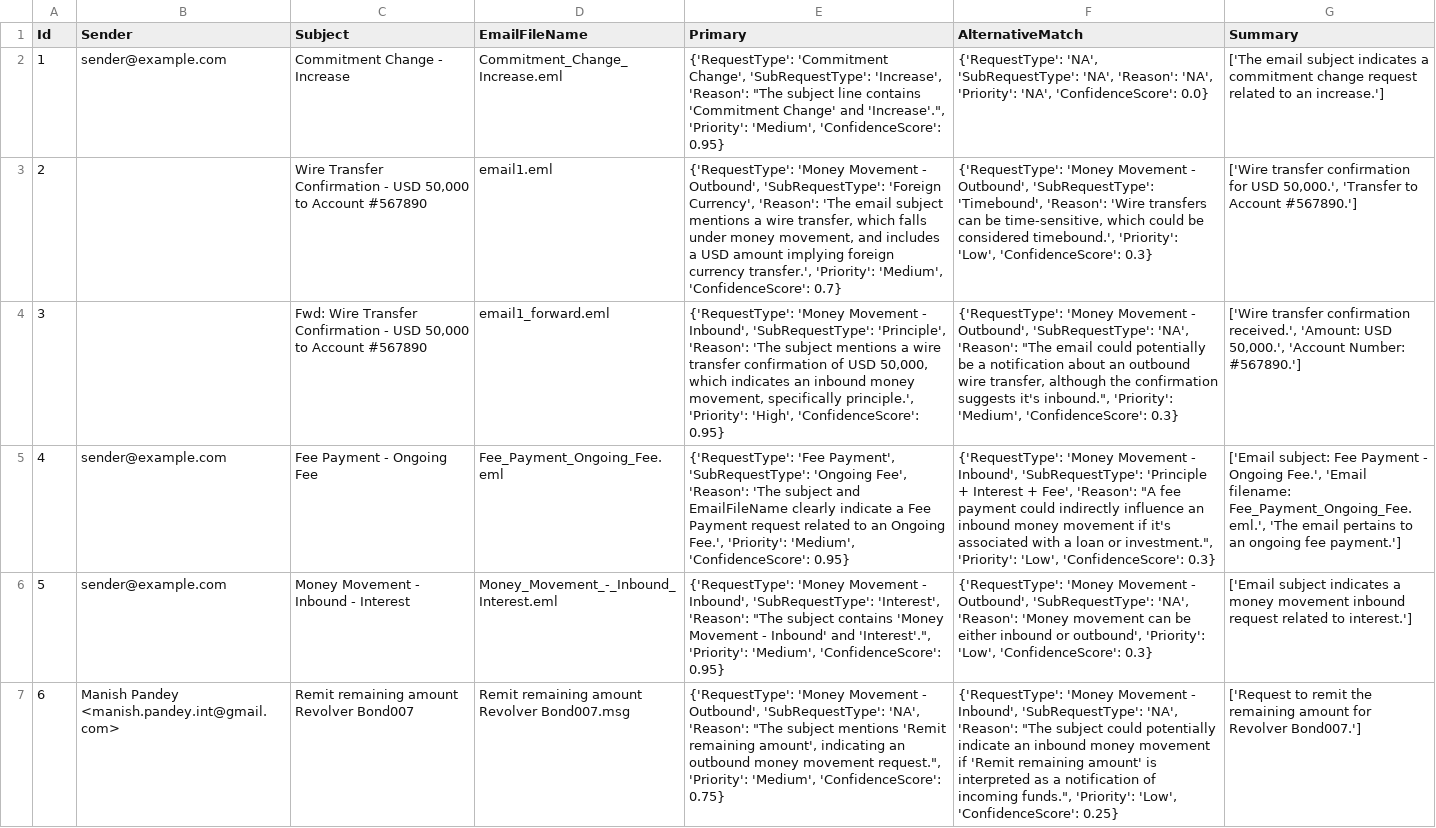
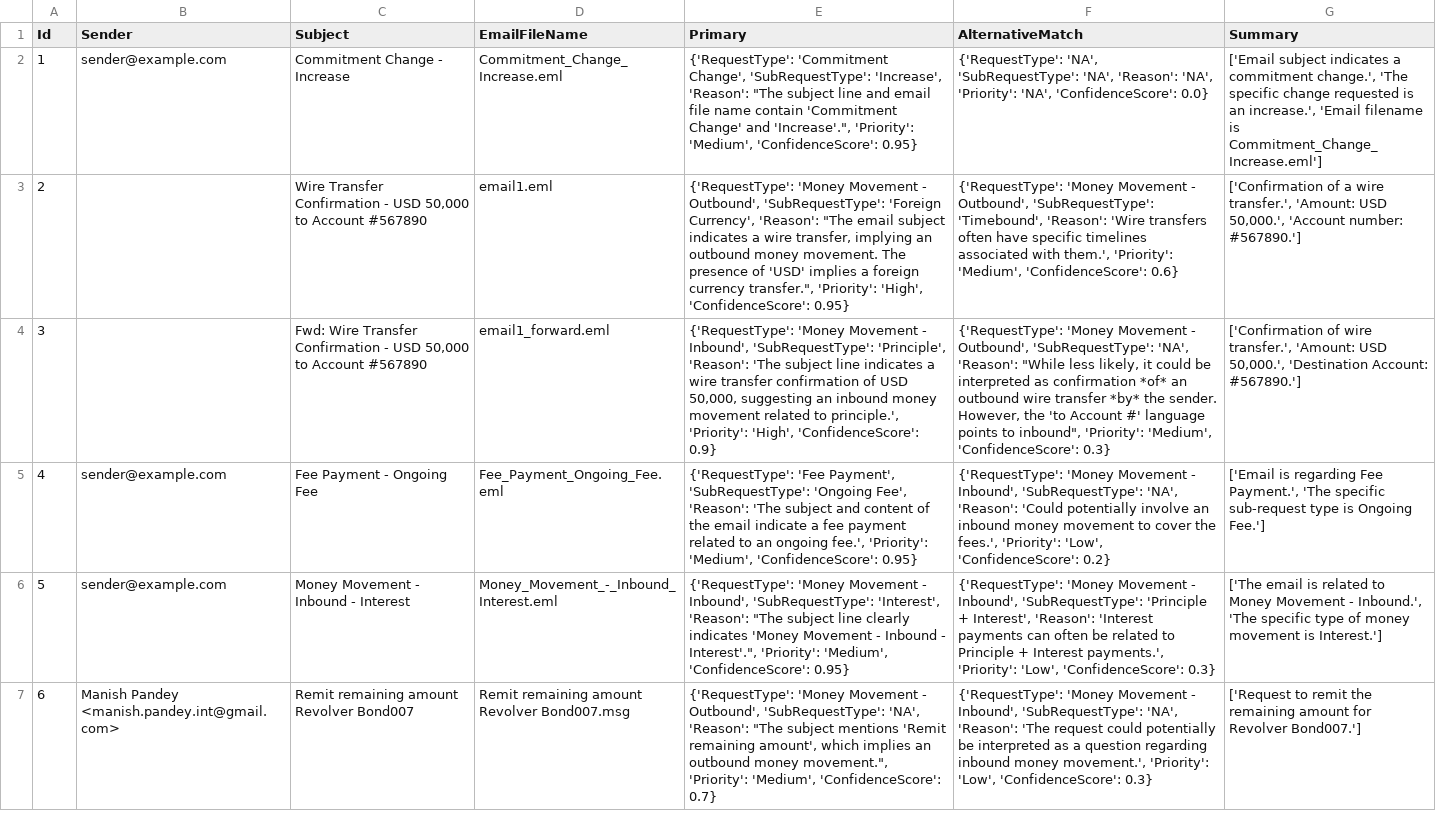
Before and after one commit to ewfx/gaied-classifiers, a CSV file: code/src/app/DataFrames/output.csv, drawn as a sheet; the diff names each change by its address in the sheet, - before the commit and + after, or states it on an @@ line.

```diff
--- a/code/src/app/DataFrames/output.csv
+++ b/code/src/app/DataFrames/output.csv
-E2 (Primary): …subject line contains 'Commitment Change'…
+E2 (Primary): …subject line and email file name contain 'Commitment Change'…
-G2 (Summary): ['The email subject indicates a commitment change request related to an increase.']
+G2 (Summary): ['Email subject indicates a commitment change.', 'The specific change requested is an increase.', 'Email filename is Commitment_Change_Increase.eml']
-E3 (Primary): …Currency', 'Reason': 'The email subject mentions a wire transfer, which falls under money movement, and includes a USD amount implying foreign currency transfer.', 'Priority': 'Medium', 'ConfidenceScore': 0.7}
+E3 (Primary): …Currency', 'Reason': "The email subject indicates a wire transfer, implying an outbound money movement. The presence of 'USD' implies a foreign currency transfer.", 'Priority': 'High', 'ConfidenceScore': 0.95}
-F3 (AlternativeMatch): …'Wire transfers can be time-sensitive, which could be considered timebound.', 'Priority': 'Low', 'ConfidenceScore': 0.3}
+F3 (AlternativeMatch): …'Wire transfers often have specific timelines associated with them.', 'Priority': 'Medium', 'ConfidenceScore': 0.6}
-G3 (Summary): ['Wire transfer confirmation for USD 50,000.', 'Transfer to Account #567890.']
+G3 (Summary): ['Confirmation of a wire transfer.', 'Amount: USD 50,000.', 'Account number: #567890.']
-E4 (Primary): …'The subject mentions a wire transfer confirmation of USD 50,000, which indicates an inbound money movement, specifically principle.', 'Priority': 'High', 'ConfidenceScore': 0.95}
+E4 (Primary): …'The subject line indicates a wire transfer confirmation of USD 50,000, suggesting an inbound money movement related to principle.', 'Priority': 'High', 'ConfidenceScore': 0.9}
-F4 (AlternativeMatch): …'NA', 'Reason': "The email could potentially be a notification about an outbound wire transfer, although the confirmation suggests it's inbound.", 'Priority': 'Medium',…
+F4 (AlternativeMatch): …'NA', 'Reason': "While less likely, it could be interpreted as confirmation *of* an outbound wire transfer *by* the sender. However, the 'to Account #' language points to inbound", 'Priority': 'Medium',…
-G4 (Summary): ['Wire transfer confirmation received.', 'Amount: USD 50,000.', 'Account Number: #567890.']
+G4 (Summary): ['Confirmation of wire transfer.', 'Amount: USD 50,000.', 'Destination Account: #567890.']
-E5 (Primary): …subject and EmailFileName clearly indicate a Fee Payment request related to an Ongoing Fee.', 'Priority': 'Medium',…
+E5 (Primary): …subject and content of the email indicate a fee payment related to an ongoing fee.', 'Priority': 'Medium',…
-F5 (AlternativeMatch): …Inbound', 'SubRequestType': 'Principle + Interest + Fee', 'Reason': "A fee payment could indirectly influence an inbound money movement if it's associated with a loan or investment.", 'Priority': 'Low', 'ConfidenceScore': 0.3}
+F5 (AlternativeMatch): …Inbound', 'SubRequestType': 'NA', 'Reason': 'Could potentially involve an inbound money movement to cover the fees.', 'Priority': 'Low', 'ConfidenceScore': 0.2}
-G5 (Summary): ['Email subject: Fee Payment - Ongoing Fee.', 'Email filename: Fee_Payment_Ongoing_Fee.eml.', 'The email pertains to an ongoing fee payment.']
+G5 (Summary): ['Email is regarding Fee Payment.', 'The specific sub-request type is Ongoing Fee.']
-E6 (Primary): …"The subject contains 'Money Movement - Inbound' and 'Interest'.", 'Priority': 'Medium',…
+E6 (Primary): …"The subject line clearly indicates 'Money Movement - Inbound - Interest'.", 'Priority': 'Medium',…
-F6 (AlternativeMatch): …Movement - Outbound', 'SubRequestType': 'NA', 'Reason': 'Money movement can be either inbound or outbound', 'Priority': 'Low',…
+F6 (AlternativeMatch): …Movement - Inbound', 'SubRequestType': 'Principle + Interest', 'Reason': 'Interest payments can often be related to Principle + Interest payments.', 'Priority': 'Low',…
-G6 (Summary): ['Email subject indicates a money movement inbound request related to interest.']
+G6 (Summary): ['The email is related to Money Movement - Inbound.', 'The specific type of money movement is Interest.']
-E7 (Primary): …remaining amount', indicating an outbound money movement request.", 'Priority': 'Medium', 'ConfidenceScore': 0.75}
+E7 (Primary): …remaining amount', which implies an outbound money movement.", 'Priority': 'Medium', 'ConfidenceScore': 0.7}
-F7 (AlternativeMatch): …'NA', 'Reason': "The subject could potentially indicate an inbound money movement if 'Remit remaining amount' is interpreted as a notification of incoming funds.", 'Priority': 'Low', 'ConfidenceScore': 0.25}
+F7 (AlternativeMatch): …'NA', 'Reason': 'The request could potentially be interpreted as a question regarding inbound money movement.', 'Priority': 'Low', 'ConfidenceScore': 0.3}
```
Also changed, not shown: 1 other file.
